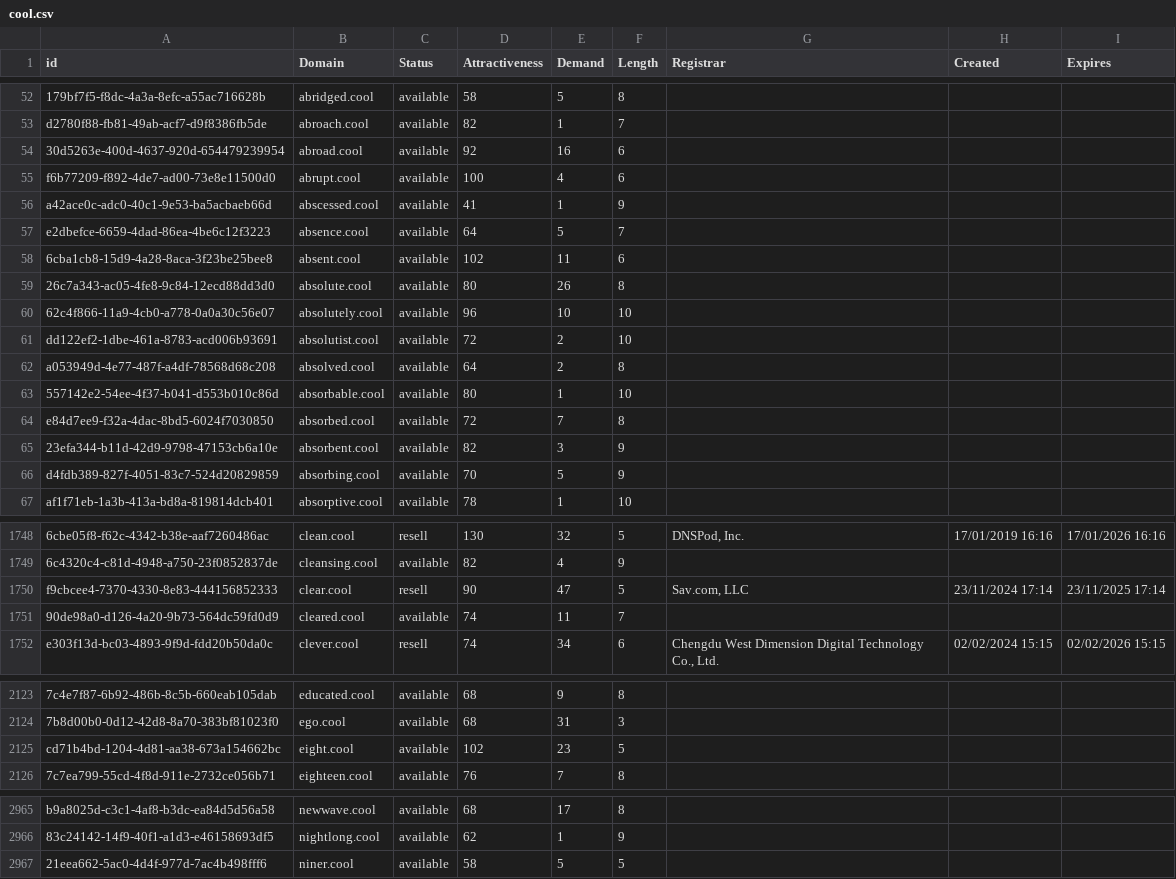
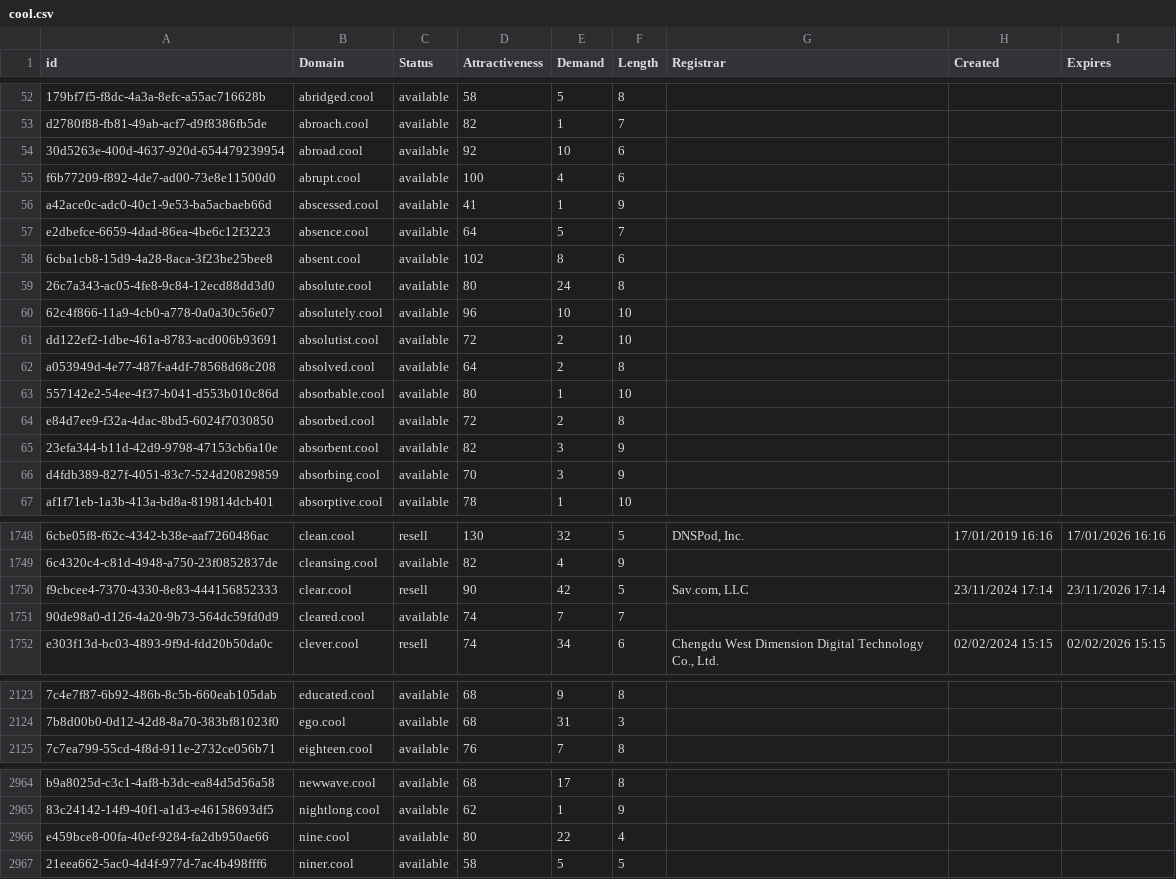
Before and after one commit to UniqueDomains/cool-oneword-domains, a CSV file: cool.csv, drawn as a sheet; only a part is shown, gaps mark what is left out; removed rows and columns are numbered as before the commit, all else as after; the diff covers the shown part only; the diff names each change by its address in the sheet, - before the commit and + after, or states it on an @@ line.

Commit message:
Domains update

```diff
--- a/cool.csv
+++ b/cool.csv
-E54 (Demand): 16
+E54 (Demand): 10
-E58 (Demand): 11
+E58 (Demand): 8
-E59 (Demand): 26
+E59 (Demand): 24
-E64 (Demand): 7
+E64 (Demand): 2
-E66 (Demand): 5
+E66 (Demand): 3
-E1750 (Demand): 47
+E1750 (Demand): 42
-I1750 (Expires): 23/11/2025 17:14
+I1750 (Expires): 23/11/2026 17:14
-E1751 (Demand): 11
+E1751 (Demand): 7
-row 2125: cd71b4bd-1204-4d81-aa38-673a154662bc | eight.cool | available | 102 | 23 | 5
+row 2966: e459bce8-00fa-40ef-9284-fa2db950ae66 | nine.cool | available | 80 | 22 | 4
```
Also changed, not shown: 26 edited cells elsewhere in this file, 2 other files.
